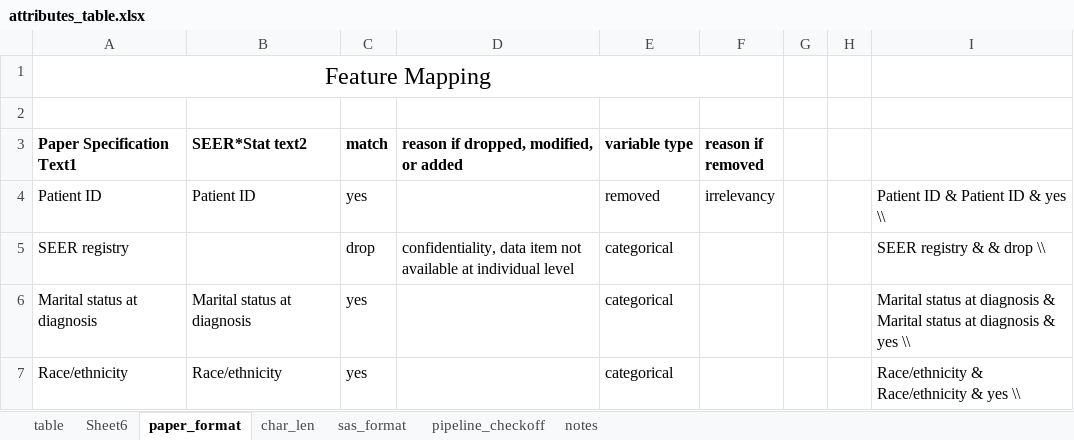
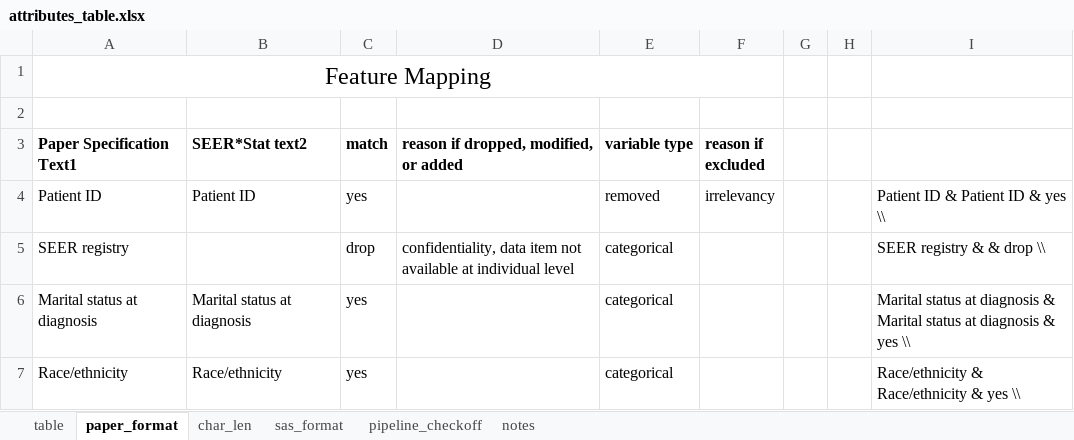
Before and after one commit to Kaeldra1304/mcs598-SEERCancerStudy, an Excel workbook: _results/attributes_table.xlsx, sheet paper_format, drawn as a sheet; only a part is shown; values as stored, in another font and other column widths than the file's, no borders; ↵ is a line break in a cell; the diff names each change by its address in the sheet, - before the commit and + after, or states it on an @@ line.

```diff
--- a/_results/attributes_table.xlsx (sheet paper_format)
+++ b/_results/attributes_table.xlsx (sheet paper_format)
-sheet tab: Sheet6
-F3: reason if ↵ removed
+F3: reason if ↵ excluded
```
Also changed, not shown: sheet table, _results/hyperparameters.xlsx, _results/results_final.xlsx.
